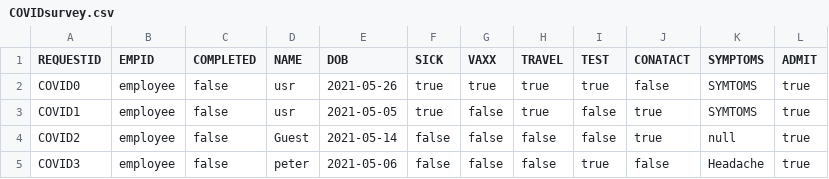
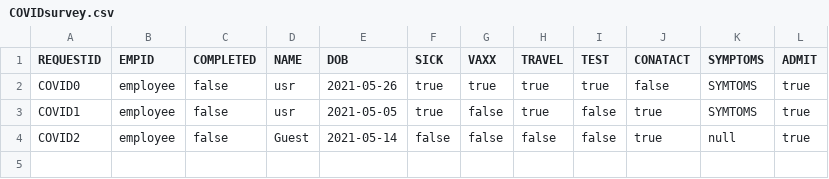
Before and after one commit to dacs30/software-engineering-project, a CSV file: data/services/COVIDsurvey.csv, drawn as a sheet.

```diff
--- a/data/services/COVIDsurvey.csv
+++ b/data/services/COVIDsurvey.csv
@@ -4,2 +4 @@ COVID1,employee,false,usr,2021-05-05,true,false,true,false,true,SYMTOMS,true,
 COVID2,employee,false,Guest,2021-05-14,false,false,false,false,true,null,true,
-COVID3,employee,false,peter,2021-05-06,false,false,false,true,false,Headache,true,
```
Also changed, not shown: data/bwMEmployees.csv, data/services/LanguageInterpreterRequests.csv, 7 other files.
